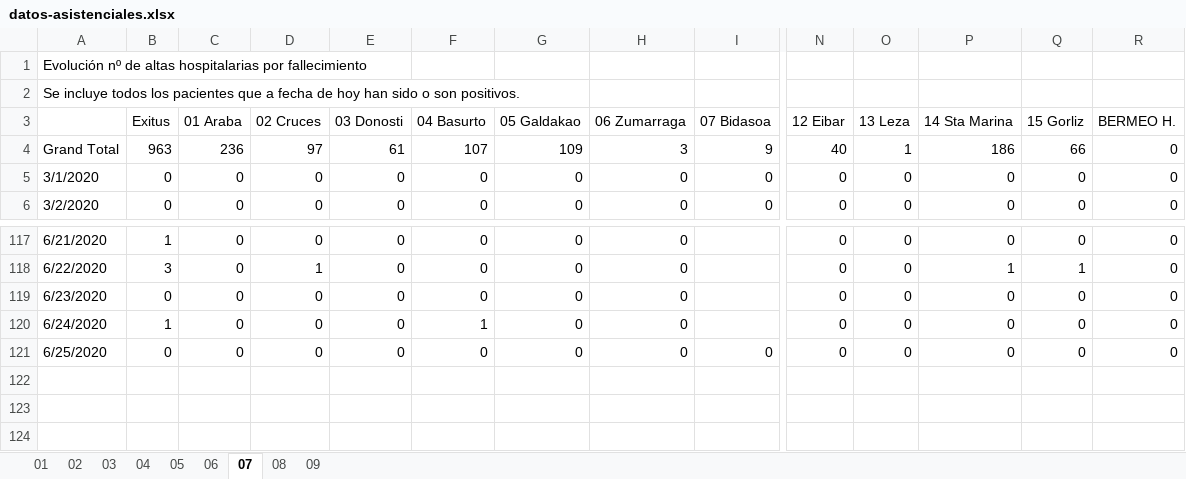
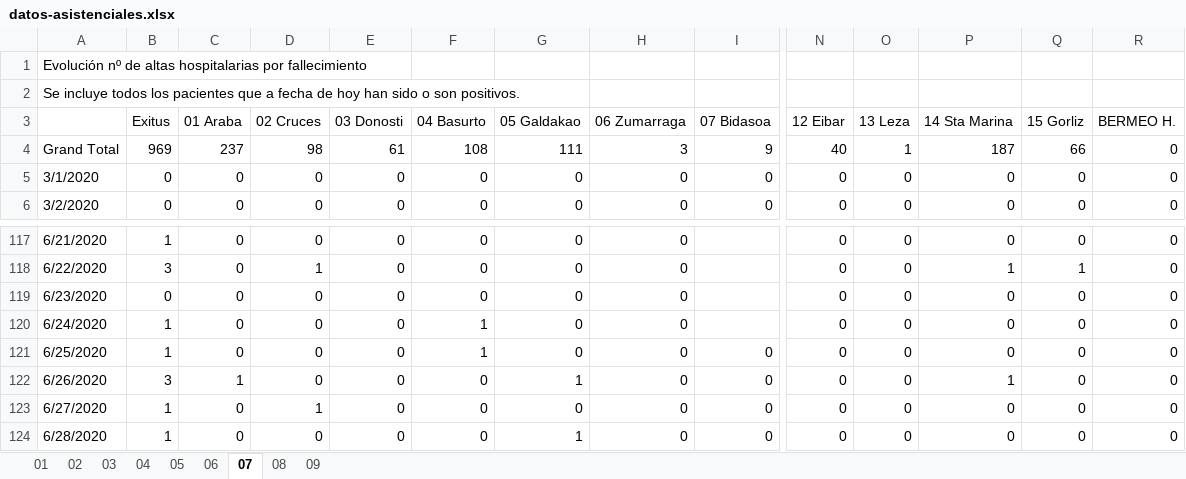
Before and after one commit to numeroteca/covid19, an Excel workbook: data/original/spain/euskadi/datos-asistenciales.xlsx, sheet 07, drawn as a sheet; only a part is shown, gaps mark what is left out; values as stored, in another font and other column widths than the file's, no borders; rows hold the shown columns only; the diff names each change by its address in the sheet, - before the commit and + after, or states it on an @@ line.

```diff
--- a/data/original/spain/euskadi/datos-asistenciales.xlsx (sheet 07)
+++ b/data/original/spain/euskadi/datos-asistenciales.xlsx (sheet 07)
-B4 (Exitus): 963
+B4 (Exitus): 969
-C4 (01 Araba): 236
+C4 (01 Araba): 237
-D4 (02 Cruces): 97
+D4 (02 Cruces): 98
-F4 (04 Basurto): 107
+F4 (04 Basurto): 108
-G4 (05 Galdakao): 109
+G4 (05 Galdakao): 111
-P4 (14 Sta Marina): 186
+P4 (14 Sta Marina): 187
-B121 (Exitus): 0
+B121 (Exitus): 1
-F121 (04 Basurto): 0
+F121 (04 Basurto): 1
+row 122: 6/26/2020 | 3 | 1 | 0 | 0 | 0 | 1 | 0 | 0 | 0 | 0 | 1 | 0 | 0
+row 123: 6/27/2020 | 1 | 0 | 1 | 0 | 0 | 0 | 0 | 0 | 0 | 0 | 0 | 0 | 0
+row 124: 6/28/2020 | 1 | 0 | 0 | 0 | 0 | 1 | 0 | 0 | 0 | 0 | 0 | 0 | 0
```
Also changed, not shown: sheet 08, sheet 03, sheet 01, sheet 02, sheet 09, sheet 05, 2 more sheets, data/original/spain/euskadi/situacion-epidemiologica.xlsx, 19 other files.
